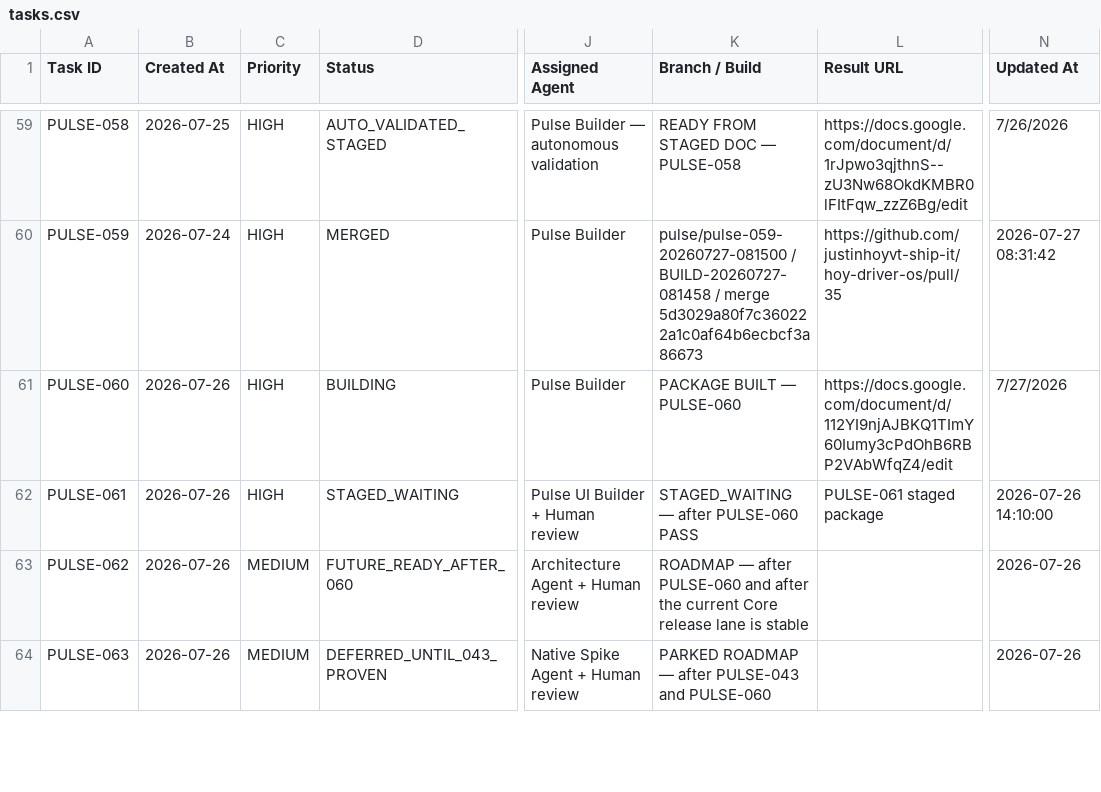
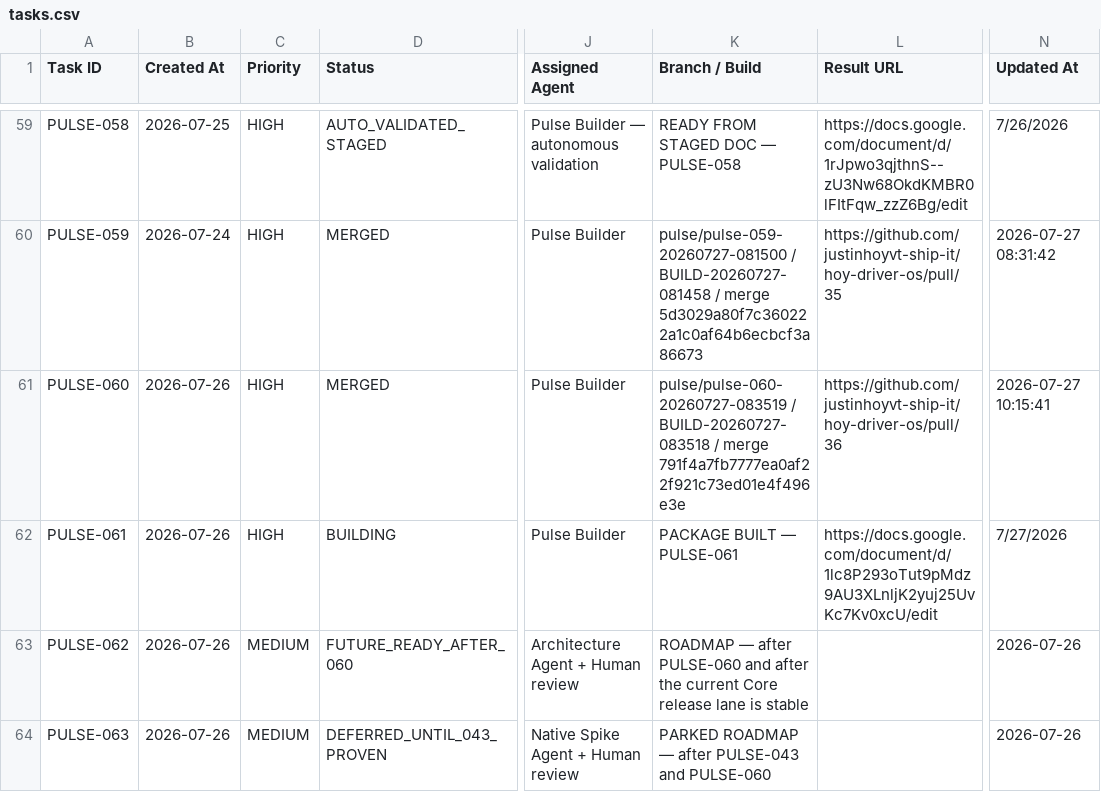
Before and after one commit to justinhoyvt-ship-it/hoy-driver-os, a CSV file: pulse-agent/state/tasks.csv, drawn as a sheet; only a part is shown, gaps mark what is left out; the diff names each change by its address in the sheet, - before the commit and + after, or states it on an @@ line.

Commit message:
Mirror Pulse agent task queue

```diff
--- a/pulse-agent/state/tasks.csv
+++ b/pulse-agent/state/tasks.csv
-D61 (Status): BUILDING
+D61 (Status): MERGED
-K61 (Branch / Build): PACKAGE BUILT — PULSE-060
+K61 (Branch / Build): pulse/pulse-060-20260727-083519 / BUILD-20260727-083518 / merge 791f4a7fb7777ea0af22f921c73ed01e4f496e3e
-L61 (Result URL): https://docs.google.com/document/d/112YI9njAJBKQ1TImY60Iumy3cPdOhB6RBP2VAbWfqZ4/edit
+L61 (Result URL): https://github.com/justinhoyvt-ship-it/hoy-driver-os/pull/36
-N61 (Updated At): 7/27/2026
+N61 (Updated At): 2026-07-27 10:15:41
-D62 (Status): STAGED_WAITING
+D62 (Status): BUILDING
-J62 (Assigned Agent): Pulse UI Builder + Human review
+J62 (Assigned Agent): Pulse Builder
-K62 (Branch / Build): STAGED_WAITING — after PULSE-060 PASS
+K62 (Branch / Build): PACKAGE BUILT — PULSE-061
-L62 (Result URL): PULSE-061 staged package
+L62 (Result URL): https://docs.google.com/document/d/1lc8P293oTut9pMdz9AU3XLnljK2yuj25UvKc7Kv0xcU/edit
-N62 (Updated At): 2026-07-26 14:10:00
+N62 (Updated At): 7/27/2026
```
